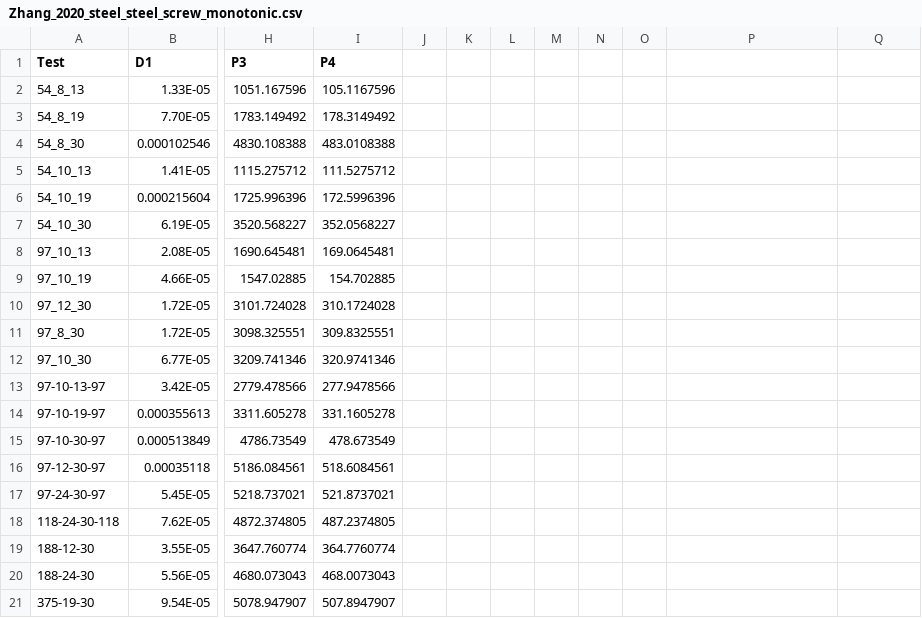
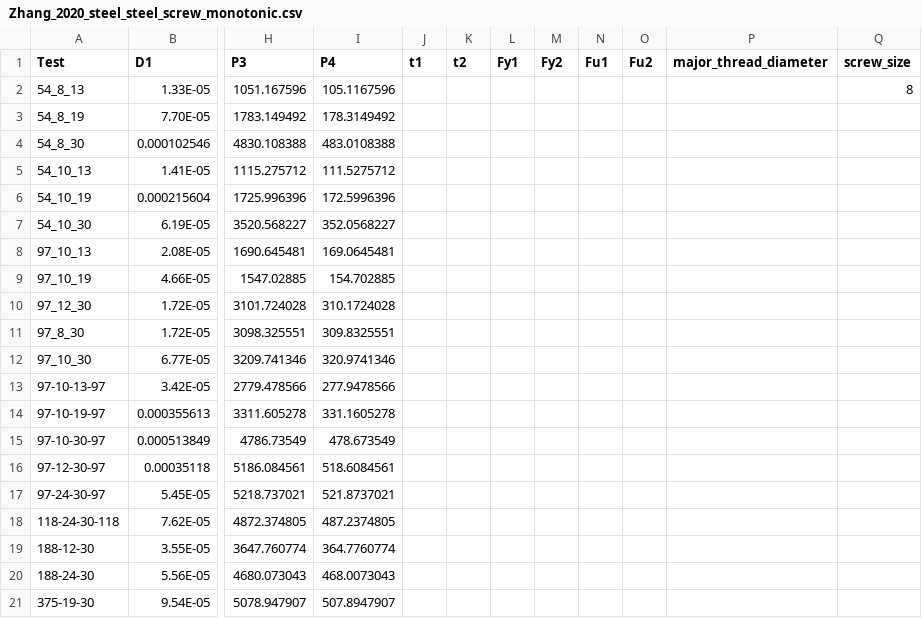
Before and after one commit to runtosolve/StructuresKit.jl, a CSV file: src/assets/Connections/Zhang_2020_steel_steel_screw_monotonic.csv, drawn as a sheet; only a part is shown, gaps mark what is left out; the diff names each change by its address in the sheet, - before the commit and + after, or states it on an @@ line.

```diff
--- a/src/assets/Connections/Zhang_2020_steel_steel_screw_monotonic.csv
+++ b/src/assets/Connections/Zhang_2020_steel_steel_screw_monotonic.csv
-J1: (empty)
+J1: t1
-K1: (empty)
+K1: t2
-L1: (empty)
+L1: Fy1
-M1: (empty)
+M1: Fy2
-N1: (empty)
+N1: Fu1
-O1: (empty)
+O1: Fu2
-P1: (empty)
+P1: major_thread_diameter
-Q1: (empty)
+Q1: screw_size
-Q2 (screw_size): (empty)
+Q2 (screw_size): 8
```
Also changed, not shown: 2 other files.
